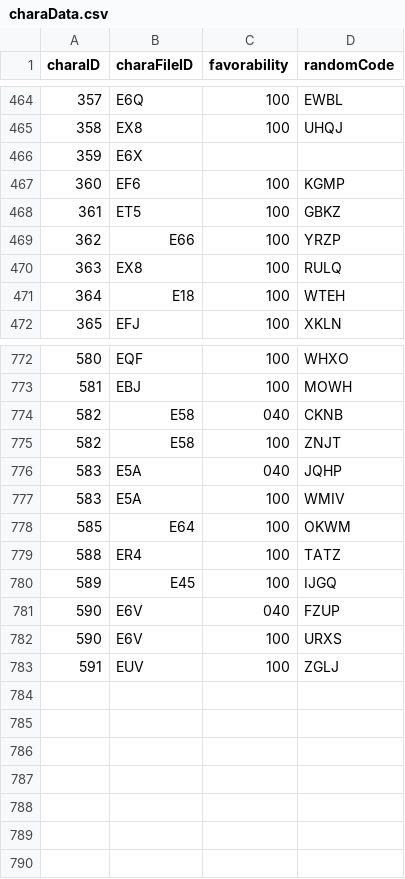
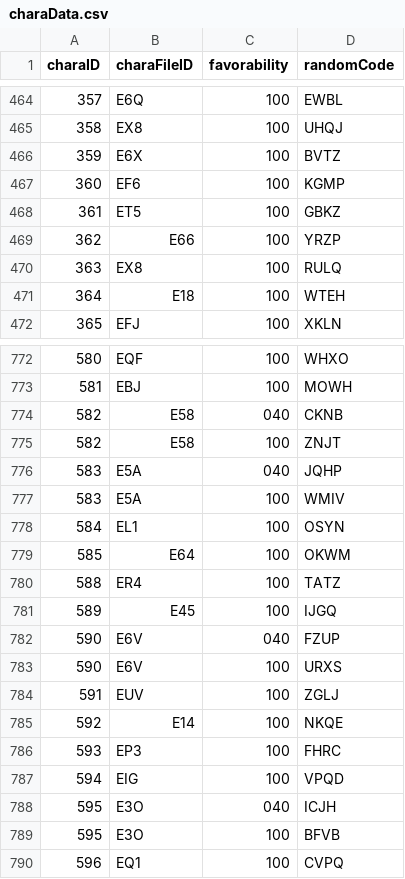
Before and after one commit to Kutouzi/FruitPickingTools, a CSV file: charaMap/charaData.csv, drawn as a sheet; only a part is shown, gaps mark what is left out.

Commit message:
更新至2023.5.16

```diff
--- a/charaMap/charaData.csv
+++ b/charaMap/charaData.csv
@@ -465,3 +465,3 @@ charaID,charaFileID,favorability,randomCode
 358,EX8,100,UHQJ
-359,E6X,,
+359,E6X,100,BVTZ
 360,EF6,100,KGMP
@@ -777,2 +777,3 @@ charaID,charaFileID,favorability,randomCode
 583,E5A,100,WMIV
+584,EL1,100,OSYN
 585,E64,100,OKWM
@@ -783 +784,7 @@ charaID,charaFileID,favorability,randomCode
 591,EUV,100,ZGLJ
+592,E14,100,NKQE
+593,EP3,100,FHRC
+594,EIG,100,VPQD
+595,E3O,040,ICJH
+595,E3O,100,BFVB
+596,EQ1,100,CVPQ
```
